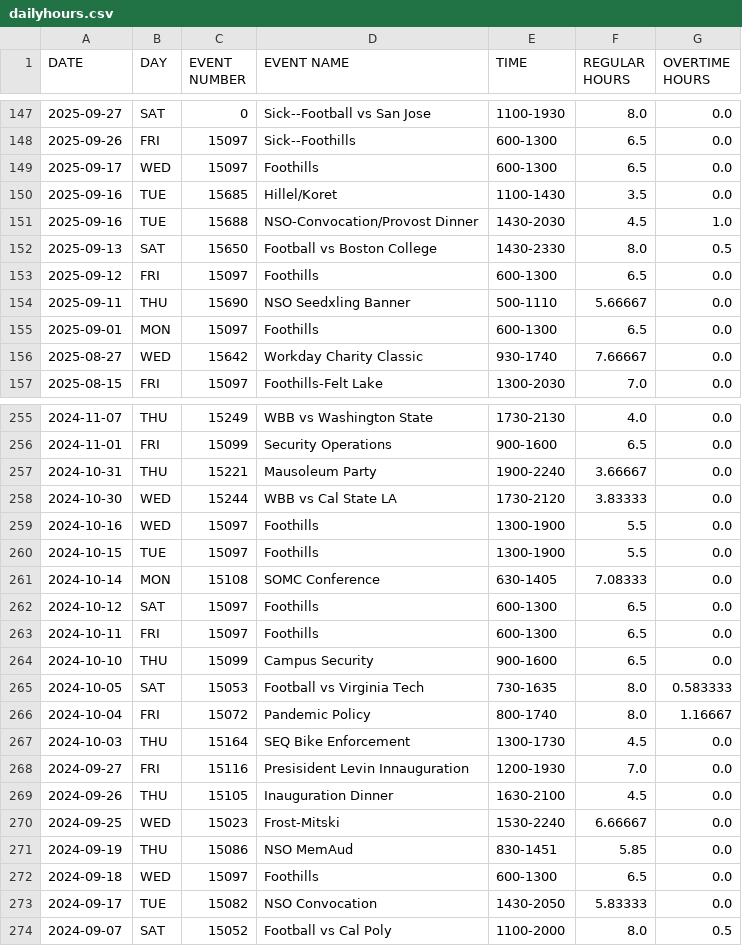
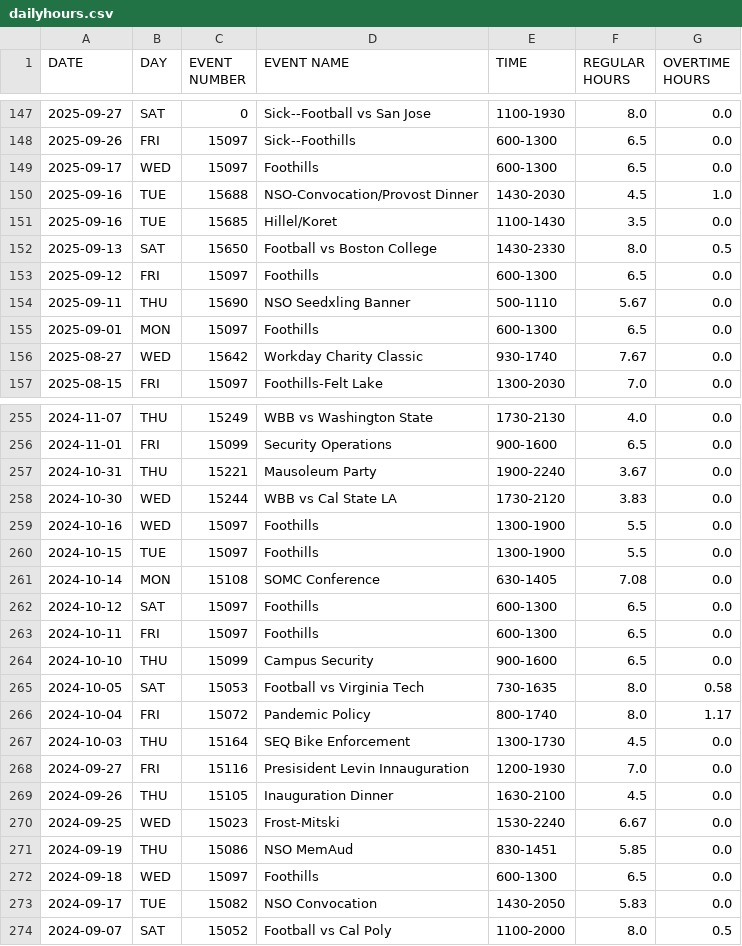
Before and after one commit to EddieBrew/StanfordTimeCard, a CSV file: StanfordTimeCard/dailyhours.csv, drawn as a sheet; only a part is shown, gaps mark what is left out; the diff covers the shown part only.

```diff
--- a/StanfordTimeCard/dailyhours.csv
+++ b/StanfordTimeCard/dailyhours.csv
@@ -149,9 +149,9 @@ DATE,DAY,EVENT NUMBER,EVENT NAME,TIME,REGULAR HOURS,OVERTIME HOURS
 2025-09-17,WED,15097,Foothills,600-1300,6.5,0.0
+2025-09-16,TUE,15688,NSO-Convocation/Provost Dinner,1430-2030,4.5,1.0
 2025-09-16,TUE,15685,Hillel/Koret,1100-1430,3.5,0.0
-2025-09-16,TUE,15688,NSO-Convocation/Provost Dinner,1430-2030,4.5,1.0
 2025-09-13,SAT,15650,Football vs Boston College,1430-2330,8.0,0.5
 2025-09-12,FRI,15097,Foothills,600-1300,6.5,0.0
-2025-09-11,THU,15690,NSO Seedxling Banner,500-1110,5.66667,0.0
+2025-09-11,THU,15690,NSO Seedxling Banner,500-1110,5.67,0.0
 2025-09-01,MON,15097,Foothills,600-1300,6.5,0.0
-2025-08-27,WED,15642,Workday Charity Classic,930-1740,7.66667,0.0
+2025-08-27,WED,15642,Workday Charity Classic,930-1740,7.67,0.0
 2025-08-15,FRI,15097,Foothills-Felt Lake,1300-2030,7.0,0.0
@@ -256,7 +256,7 @@ DATE,DAY,EVENT NUMBER,EVENT NAME,TIME,REGULAR HOURS,OVERTIME HOURS
 2024-11-01,FRI,15099,Security Operations,900-1600,6.5,0.0
-2024-10-31,THU,15221,Mausoleum Party,1900-2240,3.66667,0.0
-2024-10-30,WED,15244,WBB vs Cal State LA,1730-2120,3.83333,0.0
+2024-10-31,THU,15221,Mausoleum Party,1900-2240,3.67,0.0
+2024-10-30,WED,15244,WBB vs Cal State LA,1730-2120,3.83,0.0
 2024-10-16,WED,15097,Foothills,1300-1900,5.5,0.0
 2024-10-15,TUE,15097,Foothills,1300-1900,5.5,0.0
-2024-10-14,MON,15108,SOMC Conference,630-1405,7.08333,0.0
+2024-10-14,MON,15108,SOMC Conference,630-1405,7.08,0.0
 2024-10-12,SAT,15097,Foothills,600-1300,6.5,0.0
@@ -264,4 +264,4 @@ DATE,DAY,EVENT NUMBER,EVENT NAME,TIME,REGULAR HOURS,OVERTIME HOURS
 2024-10-10,THU,15099,Campus Security,900-1600,6.5,0.0
-2024-10-05,SAT,15053,Football vs Virginia Tech,730-1635,8.0,0.583333
-2024-10-04,FRI,15072,Pandemic Policy,800-1740,8.0,1.16667
+2024-10-05,SAT,15053,Football vs Virginia Tech,730-1635,8.0,0.58
+2024-10-04,FRI,15072,Pandemic Policy,800-1740,8.0,1.17
 2024-10-03,THU,15164,SEQ Bike Enforcement,1300-1730,4.5,0.0
@@ -269,6 +269,6 @@ DATE,DAY,EVENT NUMBER,EVENT NAME,TIME,REGULAR HOURS,OVERTIME HOURS
 2024-09-26,THU,15105,Inauguration Dinner,1630-2100,4.5,0.0
-2024-09-25,WED,15023,Frost-Mitski,1530-2240,6.66667,0.0
+2024-09-25,WED,15023,Frost-Mitski,1530-2240,6.67,0.0
 2024-09-19,THU,15086,NSO MemAud,830-1451,5.85,0.0
 2024-09-18,WED,15097,Foothills,600-1300,6.5,0.0
-2024-09-17,TUE,15082,NSO Convocation,1430-2050,5.83333,0.0
+2024-09-17,TUE,15082,NSO Convocation,1430-2050,5.83,0.0
 2024-09-07,SAT,15052,Football vs Cal Poly,1100-2000,8.0,0.5
```
Also changed, not shown: 2 added rows, 2 removed rows, 10 moved rows and 56 edited cells elsewhere in this file, 2 other files.
